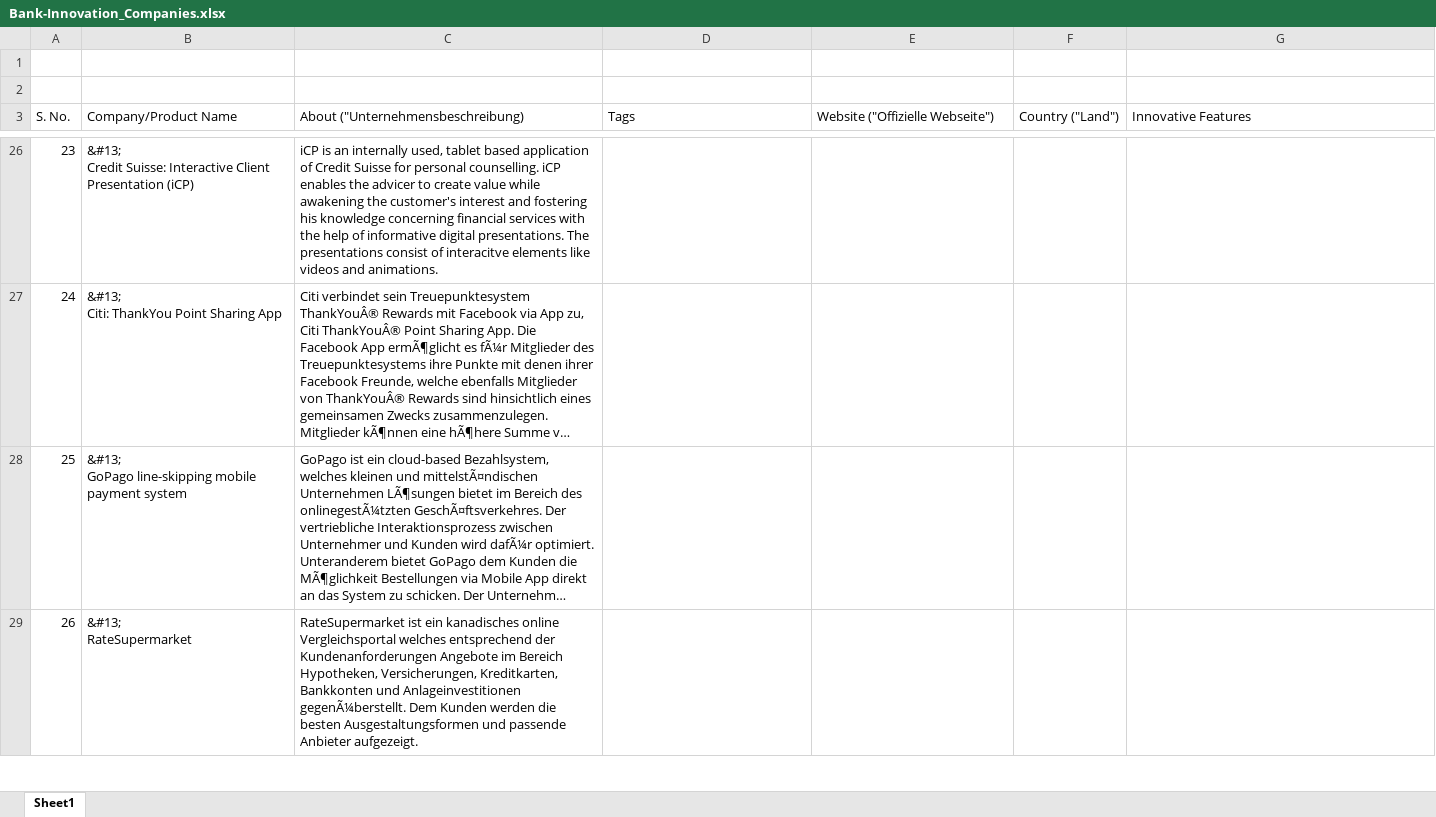
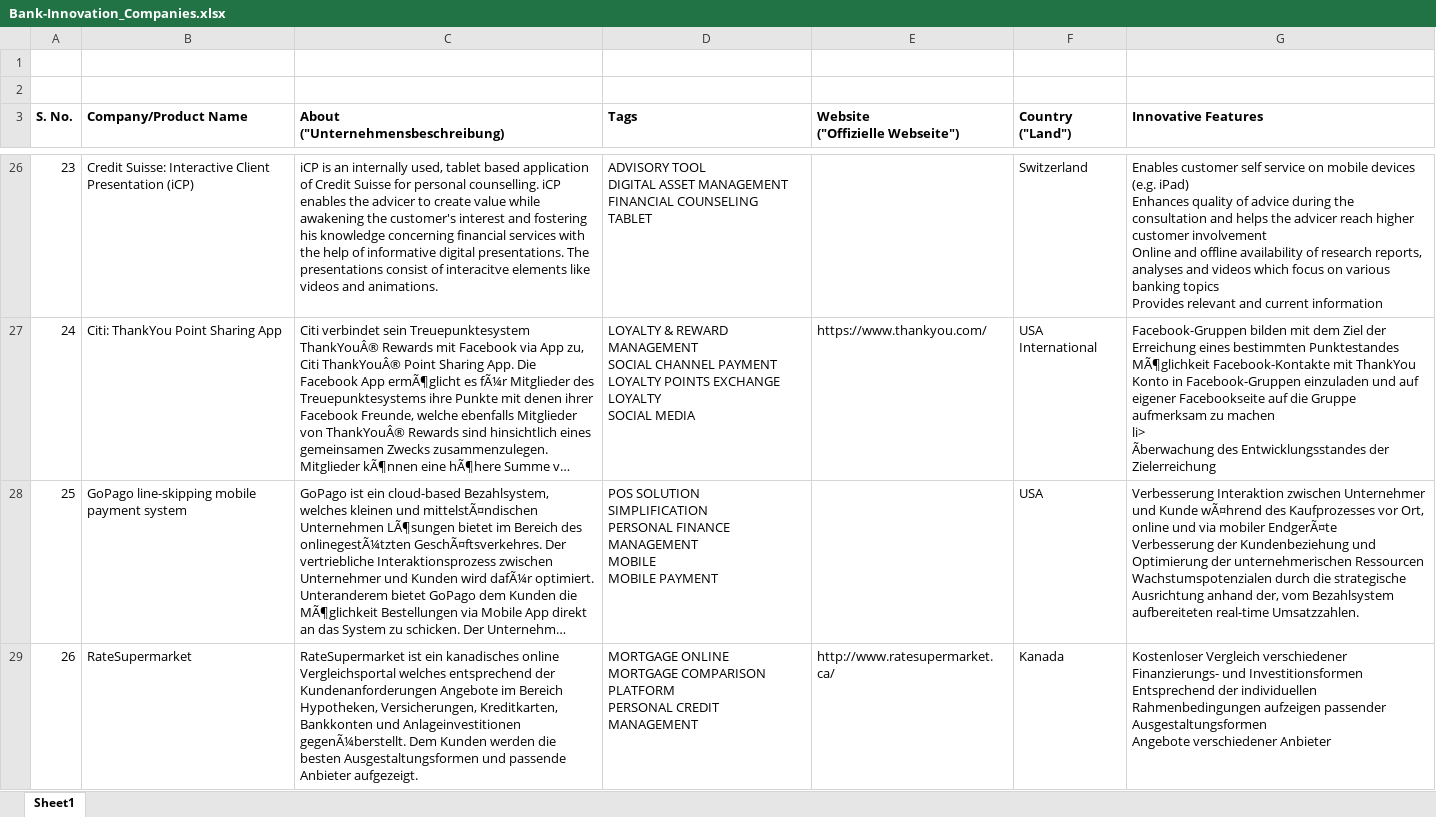
Before and after one commit to maan81/xlsx-data-extractor, an Excel workbook: Bank-Innovation_Companies.xlsx, sheet Sheet1, drawn as a sheet; only a part is shown, gaps mark what is left out; long unchanged cells end in …; values as stored, in another font and other column widths than the file's, no borders; ↵ is a line break in a cell; the diff covers the shown part only; the diff names each change by its address in the sheet, - before the commit and + after, or states it on an @@ line.

```diff
--- a/Bank-Innovation_Companies.xlsx (sheet Sheet1)
+++ b/Bank-Innovation_Companies.xlsx (sheet Sheet1)
-A3:G3 bold: off
+A3:G3 bold: on
-C3: About ("Unternehmensbeschreibung)
+C3: About ↵ ("Unternehmensbeschreibung)
-E3: Website ("Offizielle Webseite")
+E3: Website ↵ ("Offizielle Webseite")
-B26 (Company/Product Name): &#13; ↵ Credit Suisse:…
+B26 (Company/Product Name): Credit Suisse:…
-D26 (Tags): (empty)
+D26 (Tags): ADVISORY TOOL ↵ DIGITAL ASSET MANAGEMENT ↵ FINANCIAL COUNSELING ↵ TABLET
-F26 (Country ("Land")): (empty)
+F26 (Country ("Land")): Switzerland
-G26 (Innovative Features): (empty)
+G26 (Innovative Features): Enables customer self service on mobile devices (e.g. iPad) ↵ Enhances quality of advice during the consultation and helps the advicer reach higher customer involvement ↵ Online and offline availability of research reports, analyses and videos which focus on various banking topics ↵ Provides relevant and current information
-B27 (Company/Product Name): &#13; ↵ Citi: ThankYou Point Sharing App
+B27 (Company/Product Name): Citi: ThankYou Point Sharing App
-D27 (Tags): (empty)
+D27 (Tags): LOYALTY & REWARD MANAGEMENT ↵ SOCIAL CHANNEL PAYMENT ↵ LOYALTY POINTS EXCHANGE ↵ LOYALTY ↵ SOCIAL MEDIA
-E27 (Website ("Offizielle Webseite")): (empty)
+E27 (Website ("Offizielle Webseite")): https://www.thankyou.com/
-F27 (Country ("Land")): (empty)
+F27 (Country ("Land")): USA International
-G27 (Innovative Features): (empty)
+G27 (Innovative Features): Facebook-Gruppen bilden mit dem Ziel der Erreichung eines bestimmten Punktestandes ↵ MÃ¶glichkeit Facebook-Kontakte mit ThankYou Konto in Facebook-Gruppen einzuladen und auf eigener Facebookseite auf die Gruppe aufmerksam zu machen ↵ li> ↵ Ãberwachung des Entwicklungsstandes der Zielerreichung
-B28 (Company/Product Name): &#13; ↵ GoPago line-skipping mobile payment system
+B28 (Company/Product Name): GoPago line-skipping mobile payment system
-D28 (Tags): (empty)
+D28 (Tags): POS SOLUTION ↵ SIMPLIFICATION ↵ PERSONAL FINANCE MANAGEMENT ↵ MOBILE ↵ MOBILE PAYMENT
-F28 (Country ("Land")): (empty)
+F28 (Country ("Land")): USA
-G28 (Innovative Features): (empty)
+G28 (Innovative Features): Verbesserung Interaktion zwischen Unternehmer und Kunde wÃ¤hrend des Kaufprozesses vor Ort, online und via mobiler EndgerÃ¤te ↵ Verbesserung der Kundenbeziehung und Optimierung der unternehmerischen Ressourcen ↵ Wachstumspotenzialen durch die strategische Ausrichtung anhand der, vom Bezahlsystem aufbereiteten real-time Umsatzzahlen.
-B29 (Company/Product Name): &#13; ↵ RateSupermarket
+B29 (Company/Product Name): RateSupermarket
-D29 (Tags): (empty)
+D29 (Tags): MORTGAGE ONLINE ↵ MORTGAGE COMPARISON PLATFORM ↵ PERSONAL CREDIT MANAGEMENT
-E29 (Website ("Offizielle Webseite")): (empty)
+E29 (Website ("Offizielle Webseite")): http://www.ratesupermarket.ca/
-F29 (Country ("Land")): (empty)
+F29 (Country ("Land")): Kanada
-G29 (Innovative Features): (empty)
+G29 (Innovative Features): Kostenloser Vergleich verschiedener Finanzierungs- und Investitionsformen ↵ Entsprechend der individuellen Rahmenbedingungen aufzeigen passender Ausgestaltungsformen ↵ Angebote verschiedener Anbieter
```
Also changed, not shown: 882 edited cells elsewhere in this sheet, 1 other file.
